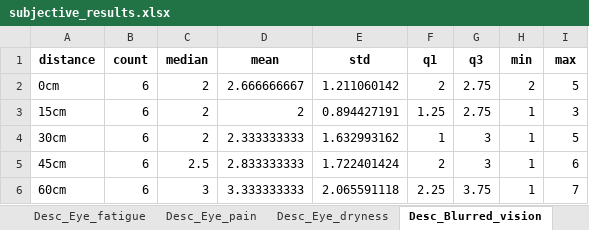
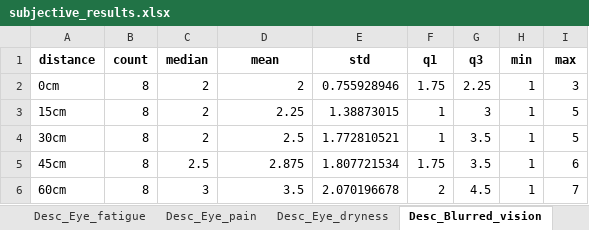
Before and after one commit to toshiki31/midAir_display_image, an Excel workbook: project/files/subjective_results/subjective_results.xlsx, sheet Desc_Blurred_vision, drawn as a sheet; values as stored, in another font and other column widths than the file's, no borders; the diff names each change by its address in the sheet, - before the commit and + after, or states it on an @@ line.

```diff
--- a/project/files/subjective_results/subjective_results.xlsx (sheet Desc_Blurred_vision)
+++ b/project/files/subjective_results/subjective_results.xlsx (sheet Desc_Blurred_vision)
-B2:B6 (count): 6
+B2:B6 (count): 8
-D2 (mean): 2.666666667
+D2 (mean): 2
-E2 (std): 1.211060142
+E2 (std): 0.755928946
-F2 (q1): 2
+F2 (q1): 1.75
-G2 (q3): 2.75
+G2 (q3): 2.25
-H2 (min): 2
+H2 (min): 1
-I2 (max): 5
+I2 (max): 3
-D3 (mean): 2
+D3 (mean): 2.25
-E3 (std): 0.894427191
+E3 (std): 1.38873015
-F3 (q1): 1.25
+F3 (q1): 1
-G3 (q3): 2.75
+G3 (q3): 3
-I3 (max): 3
+I3 (max): 5
-D4 (mean): 2.333333333
+D4 (mean): 2.5
-E4 (std): 1.632993162
+E4 (std): 1.772810521
-G4:G5 (q3): 3
+G4:G5 (q3): 3.5
-D5 (mean): 2.833333333
+D5 (mean): 2.875
-E5 (std): 1.722401424
+E5 (std): 1.807721534
-F5 (q1): 2
+F5 (q1): 1.75
-D6 (mean): 3.333333333
+D6 (mean): 3.5
-E6 (std): 2.065591118
+E6 (std): 2.070196678
-F6 (q1): 2.25
+F6 (q1): 2
-G6 (q3): 3.75
+G6 (q3): 4.5
```
Also changed, not shown: sheet Normality_Tests, sheet PostHoc_Readability, sheet Desc_Eye_dryness, sheet Desc_Eye_strain, sheet Desc_Eye_fatigue, sheet Desc_Readability, 2 more sheets, other sheet tabs, project/files/anova_results/statistical_results.xlsx, project/files/friedman_results/friedman_results.xlsx, 49 other files.
